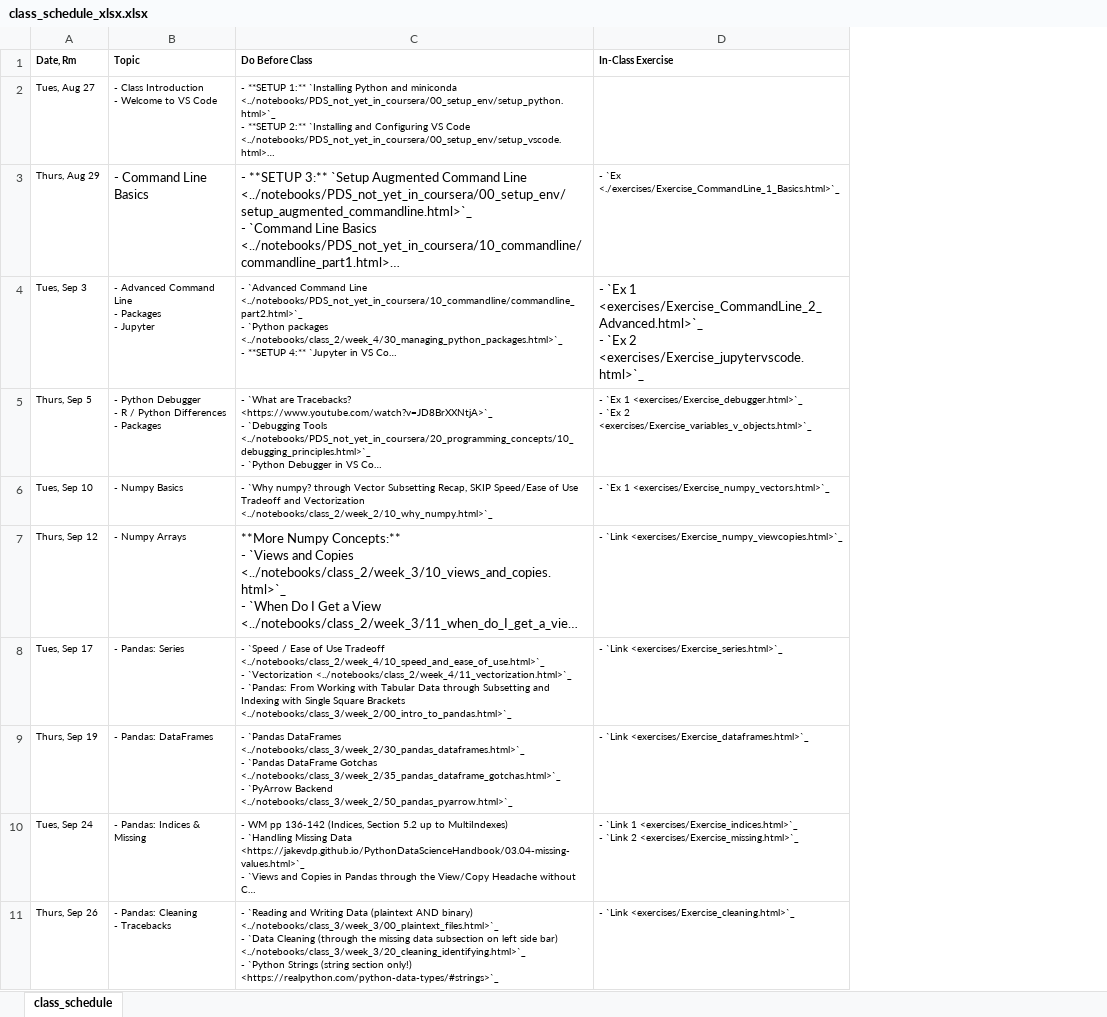
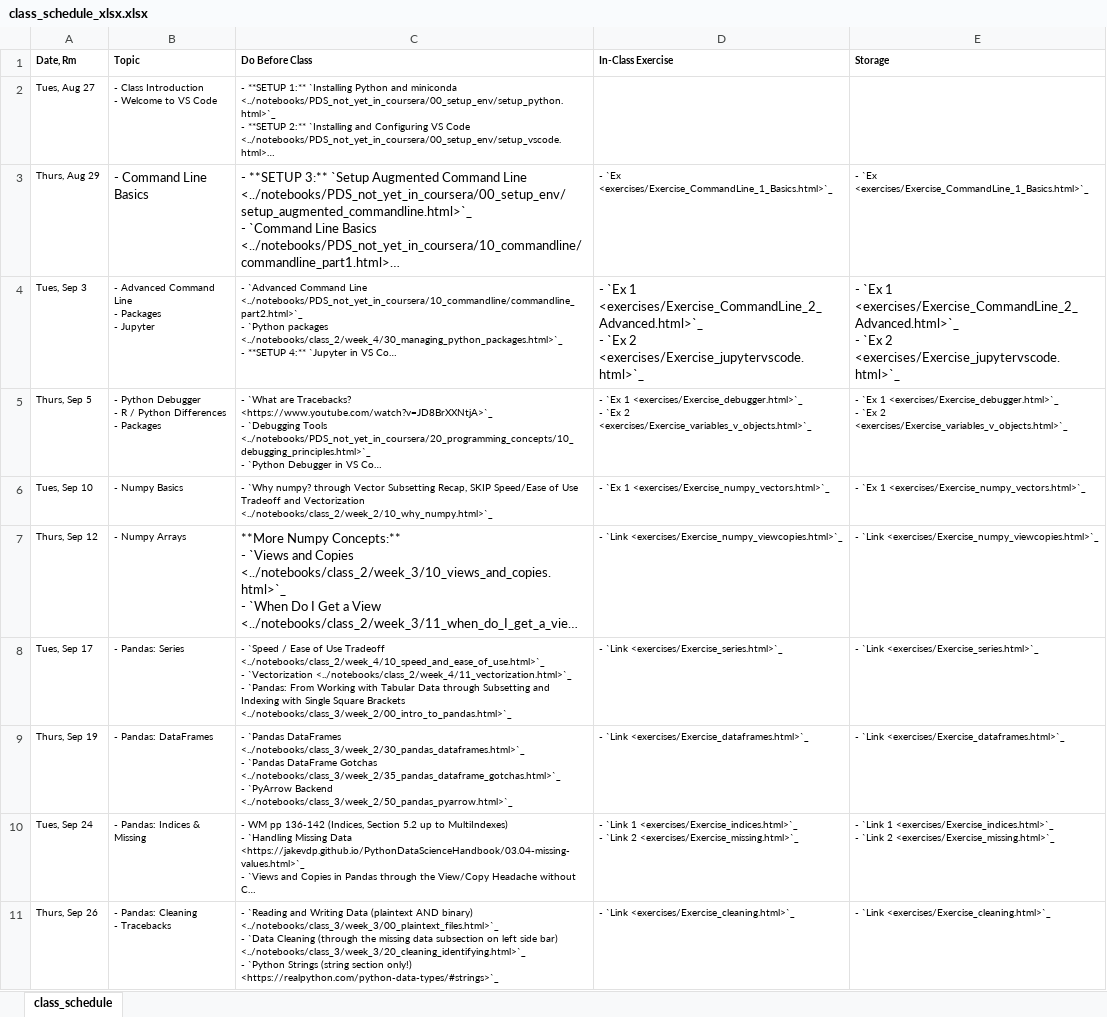
Before and after one commit to nickeubank/practicaldatascience_book, an Excel workbook: ids720_specific/class_schedule_xlsx.xlsx, sheet class_schedule, drawn as a sheet; only a part is shown; long unchanged cells end in …; values as stored, in another font and other column widths than the file's, no borders; ↵ is a line break in a cell; the diff names each change by its address in the sheet, - before the commit and + after, or states it on an @@ line.

Commit message:
first exercises

```diff
--- a/ids720_specific/class_schedule_xlsx.xlsx (sheet class_schedule)
+++ b/ids720_specific/class_schedule_xlsx.xlsx (sheet class_schedule)
+column E (Storage), rows 3-11: - `Ex <exercises/Exercise_CommandLine_1_Basics.html>`_ | - `Ex 1 <exercises/Exercise_CommandLine_2_Advanced.html>`_ ↵ - `Ex 2 <exercises/Exercise_jupytervscode.html>`_ | - `Ex 1 <exercises/Exercise_debugger.html>`_ ↵ - `Ex 2 <exercises/Exercise_variables_v_objects.html>`_ | - `Ex 1 <exercises/Exercise_numpy_vectors.html>`_ | - `Link <exercises/Exercise_numpy_viewcopies.html>`_ | - `Link <exercises/Exercise_series.html>`_ | - `Link <exercises/Exercise_dataframes.html>`_ | - `Link 1 <exercises/Exercise_indices.html>`_ ↵ - `Link 2 <exercises/Exercise_missing.html>`_ | - `Link <exercises/Exercise_cleaning.html>`_
-D3 (In-Class Exercise): - `Ex <./exercises/Exercise_CommandLine_1_Basics.html>`_
+D3 (In-Class Exercise): - `Ex <exercises/Exercise_CommandLine_1_Basics.html>`_
```
Also changed, not shown: 8 other files.
